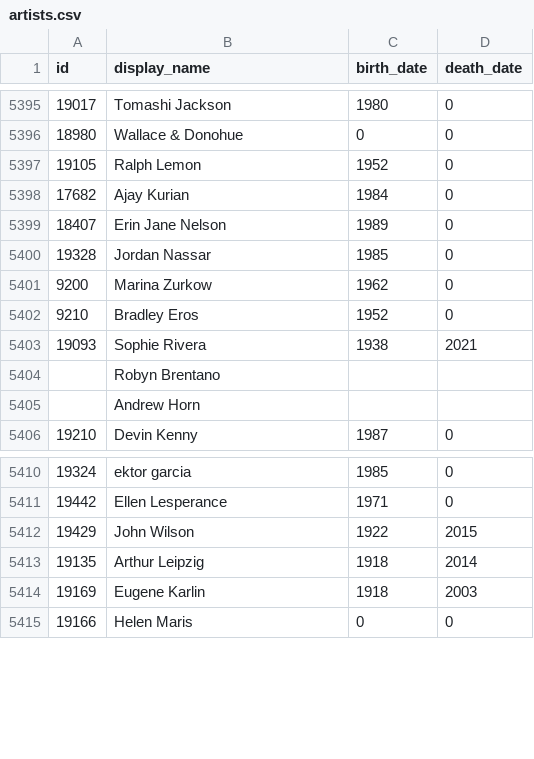
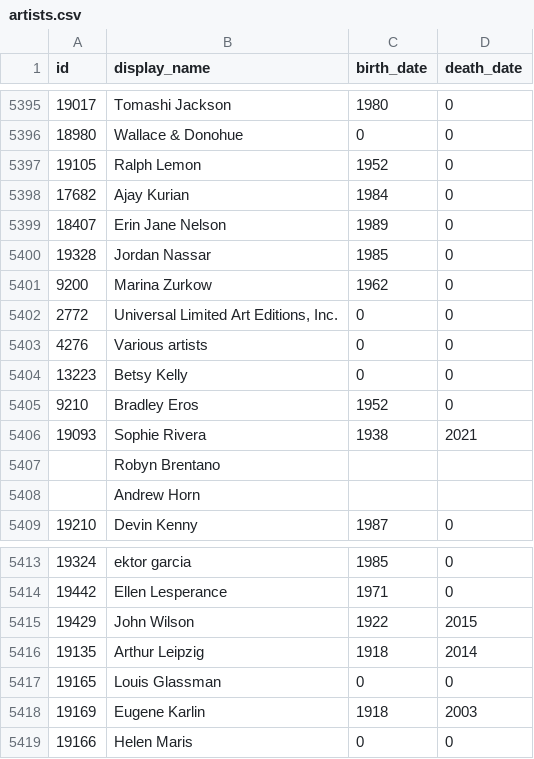
Before and after one commit to whitneymuseum/open-access, a CSV file: artists.csv, drawn as a sheet; only a part is shown, gaps mark what is left out; the diff names each change by its address in the sheet, - before the commit and + after, or states it on an @@ line.

Commit message:
Automated update

```diff
--- a/artists.csv
+++ b/artists.csv
+row 5402: 2772 | Universal Limited Art Editions, Inc. | 0 | 0
+row 5403: 4276 | Various artists | 0 | 0
+row 5404: 13223 | Betsy Kelly | 0 | 0
+row 5417: 19165 | Louis Glassman | 0 | 0
```
